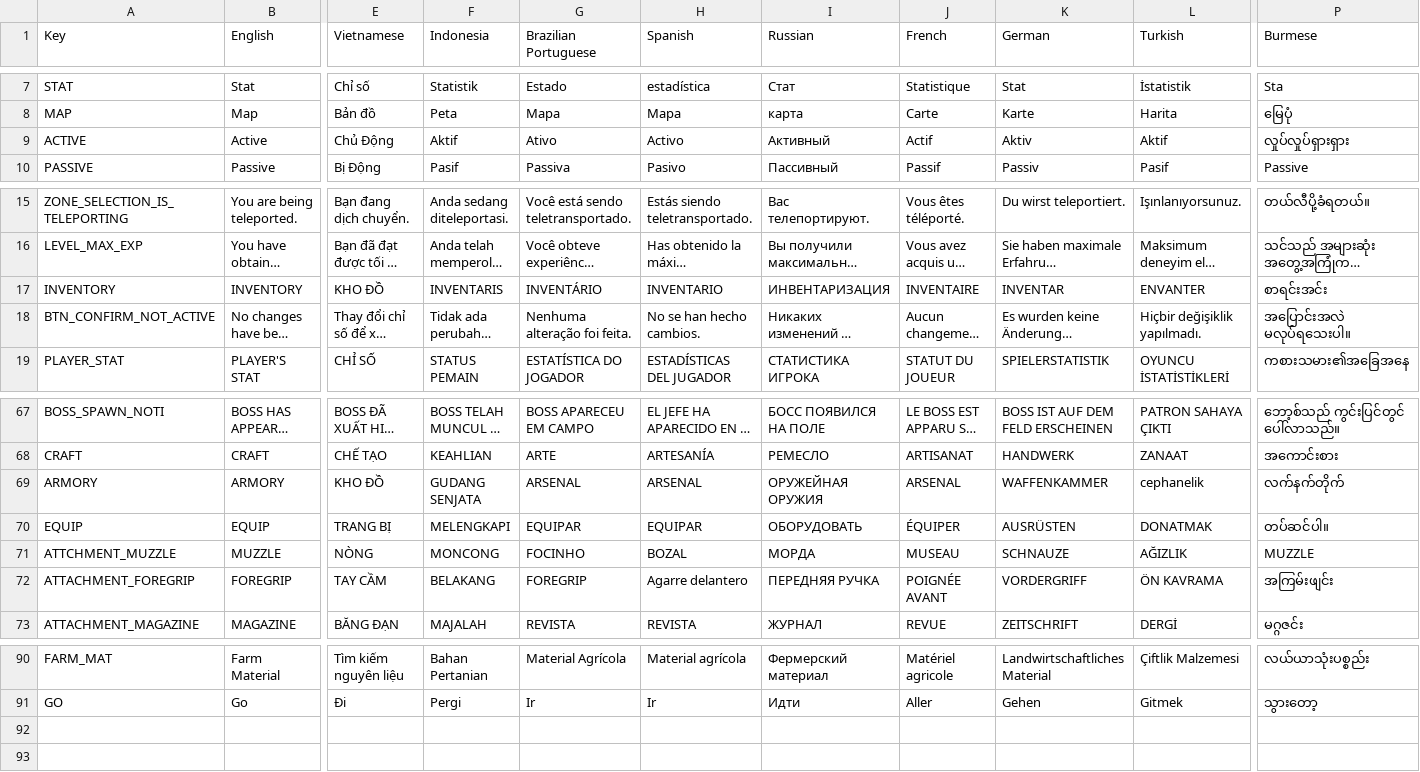
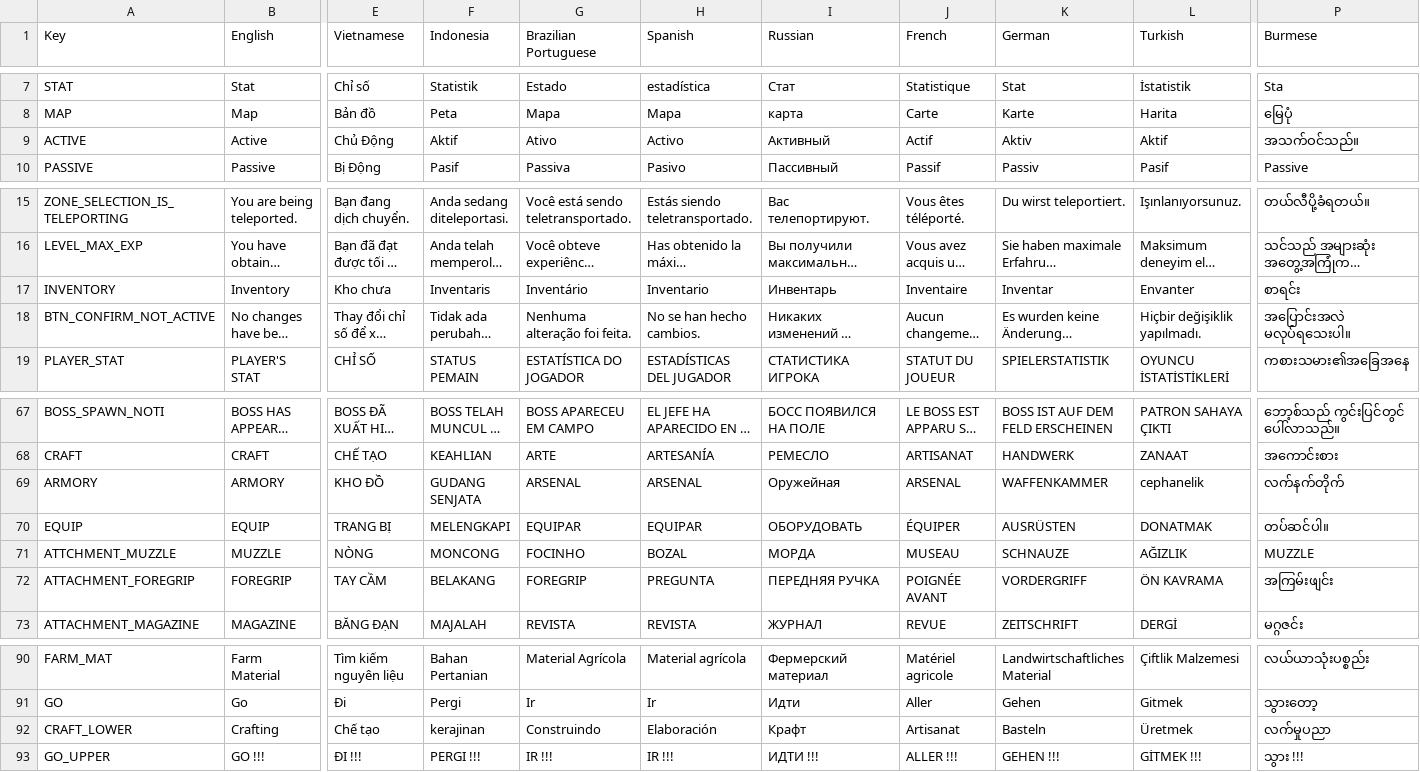
Before and after one commit to FF-OGC/zombie-simulation, a CSV file: Assets/Localization/key.csv, drawn as a sheet; only a part is shown, gaps mark what is left out; long unchanged cells end in …; rows hold the shown columns only; the diff covers the shown part only; the diff names each change by its address in the sheet, - before the commit and + after, or states it on an @@ line.

Commit message:
Checkpoint: Inventory has lvl + Stat icon + stat tips + Debug menu

```diff
--- a/Assets/Localization/key.csv
+++ b/Assets/Localization/key.csv
-P9 (Burmese): လှုပ်လှုပ်ရှားရှား
+P9 (Burmese): အသက်ဝင်သည်။
-B17 (English): INVENTORY
+B17 (English): Inventory
-E17 (Vietnamese): KHO ĐỒ
+E17 (Vietnamese): Kho chưa
-F17 (Indonesia): INVENTARIS
+F17 (Indonesia): Inventaris
-G17 (Brazilian Portuguese): INVENTÁRIO
+G17 (Brazilian Portuguese): Inventário
-H17 (Spanish): INVENTARIO
+H17 (Spanish): Inventario
-I17 (Russian): ИНВЕНТАРИЗАЦИЯ
+I17 (Russian): Инвентарь
-J17 (French): INVENTAIRE
+J17 (French): Inventaire
-K17 (German): INVENTAR
+K17 (German): Inventar
-L17 (Turkish): ENVANTER
+L17 (Turkish): Envanter
-P17 (Burmese): စာရင်းအင်း
+P17 (Burmese): စာရင်း
-I69 (Russian): ОРУЖЕЙНАЯ ОРУЖИЯ
+I69 (Russian): Оружейная
-H72 (Spanish): Agarre delantero
+H72 (Spanish): PREGUNTA
+row 92: CRAFT_LOWER | Crafting | Chế tạo | kerajinan | Construindo | Elaboración | Крафт | Artisanat | Basteln | Üretmek | လက်မှုပညာ
+row 93: GO_UPPER | GO !!! | ĐI !!! | PERGI !!! | IR !!! | IR !!! | ИДТИ !!! | ALLER !!! | GEHEN !!! | GİTMEK !!! | သွား !!!
```
Also changed, not shown: 1 edited cell elsewhere in this file, Assets/CSV/Crafting.csv, 38 other files.
